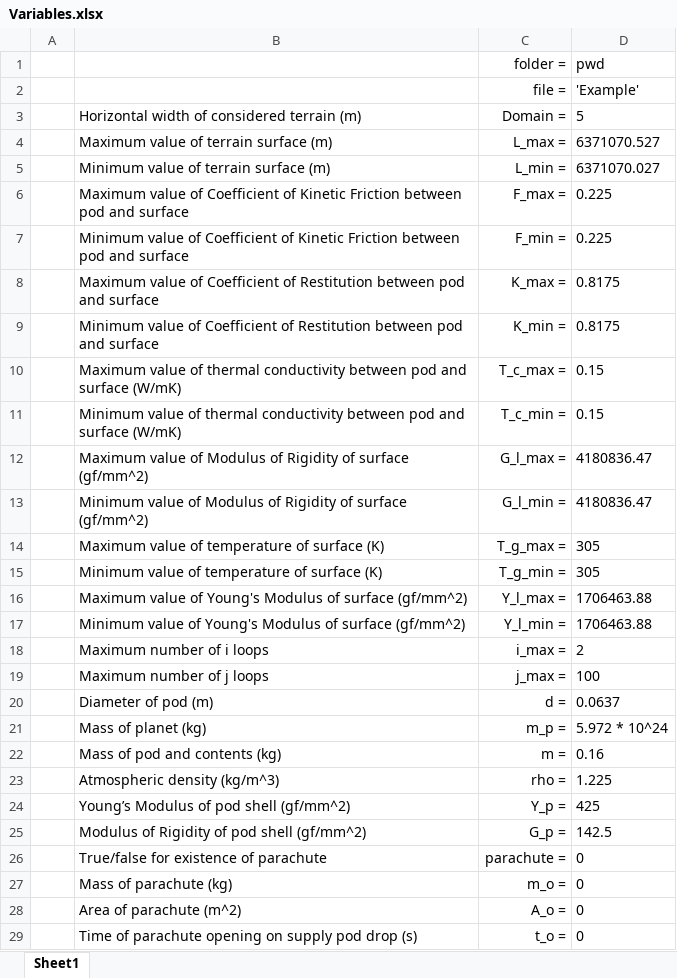
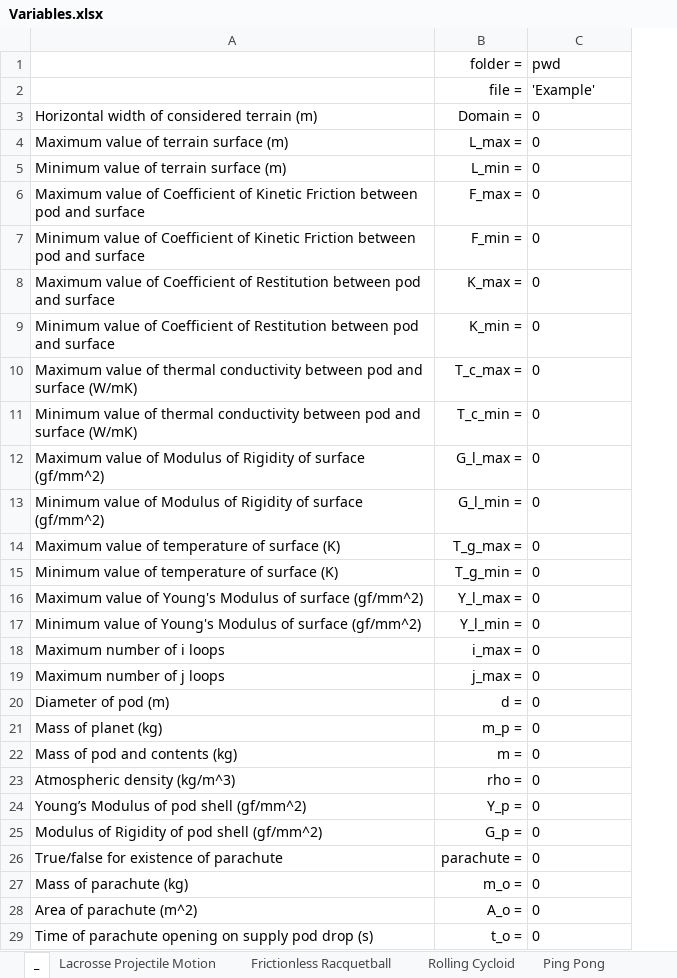
Before and after one commit to joshuaange/IRIS, an Excel workbook: Variables.xlsx, sheet _, drawn as a sheet; only a part is shown; values as stored, in another font and other column widths than the file's, no borders; removed rows and columns are numbered as before the commit, all else as after; the diff covers the shown part only; the diff names each change by its address in the sheet, - before the commit and + after, or states it on an @@ line.

```diff
--- a/Variables.xlsx (sheet _)
+++ b/Variables.xlsx (sheet _)
-sheet tab: Sheet1
+sheet tab: _
+sheet tab: Lacrosse Projectile Motion
+sheet tab: Frictionless Racquetball
+sheet tab: Rolling Cycloid
+sheet tab: Ping Pong
-column A, empty
-C3 (pwd): 5
+C3 (pwd): 0
-C4 (pwd): 6371070.527
+C4 (pwd): 0
-C5 (pwd): 6371070.027
+C5 (pwd): 0
-C6:C7 (pwd): 0.225
+C6:C7 (pwd): 0
-C8:C9 (pwd): 0.8175
+C8:C9 (pwd): 0
-C10:C11 (pwd): 0.15
+C10:C11 (pwd): 0
-C12:C13 (pwd): 4180836.47
+C12:C13 (pwd): 0
-C14:C15 (pwd): 305
+C14:C15 (pwd): 0
-C16:C17 (pwd): 1706463.88
+C16:C17 (pwd): 0
-C18 (pwd): 2
+C18 (pwd): 0
-C19 (pwd): 100
+C19 (pwd): 0
-C20 (pwd): 0.0637
+C20 (pwd): 0
-C21 (pwd): 5.972 * 10^24
+C21 (pwd): 0
-C22 (pwd): 0.16
+C22 (pwd): 0
-C23 (pwd): 1.225
+C23 (pwd): 0
-C24 (pwd): 425
+C24 (pwd): 0
-C25 (pwd): 142.5
+C25 (pwd): 0
```
Also changed, not shown: 13 added rows and 30 edited cells elsewhere in this sheet, other sheet tabs, charts or pictures.
